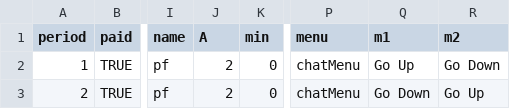
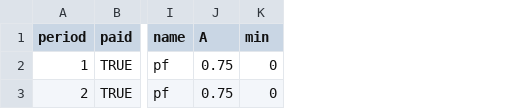
Before and after one commit to Leeps-Lab/ConG, a CSV file: configs/public_goods.csv, drawn as a sheet; only a part is shown, gaps mark what is left out; the diff names each change by its address in the sheet, - before the commit and + after, or states it on an @@ line.

```diff
--- a/configs/public_goods.csv
+++ b/configs/public_goods.csv
-column P (menu), rows 2-3: chatMenu | chatMenu
-column Q (m1), rows 2-3: Go Up | Go Down
-column R (m2), rows 2-3: Go Down | Go Up
-J2:J3 (A): 2
+J2:J3 (A): 0.75
```
Also changed, not shown: configs/cournot.csv, 15 other files.
